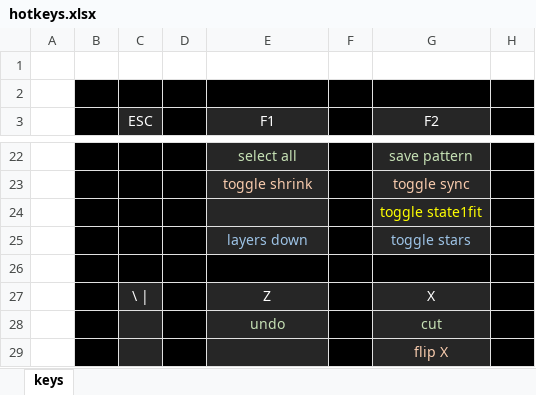
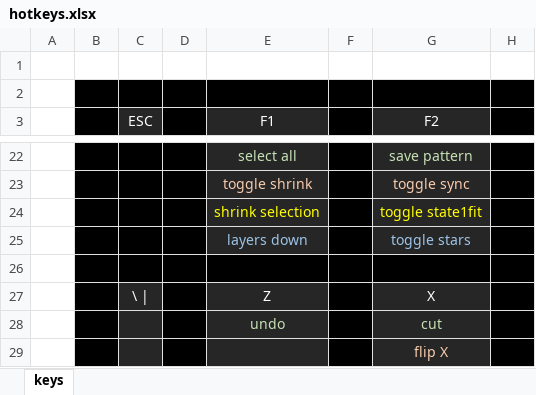
Before and after one commit to rowett/lifeviewer, an Excel workbook: images/hotkeys.xlsx, sheet keys, drawn as a sheet; only a part is shown, gaps mark what is left out; values as stored, in another font and other column widths than the file's, no borders; the diff names each change by its address in the sheet, - before the commit and + after, or states it on an @@ line.

Commit message:
hotkey shift+A shrinks selection

```diff
--- a/images/hotkeys.xlsx (sheet keys)
+++ b/images/hotkeys.xlsx (sheet keys)
-E24 (F1): (empty)
+E24 (F1): shrink selection
```
Also changed, not shown: 6 other files.
